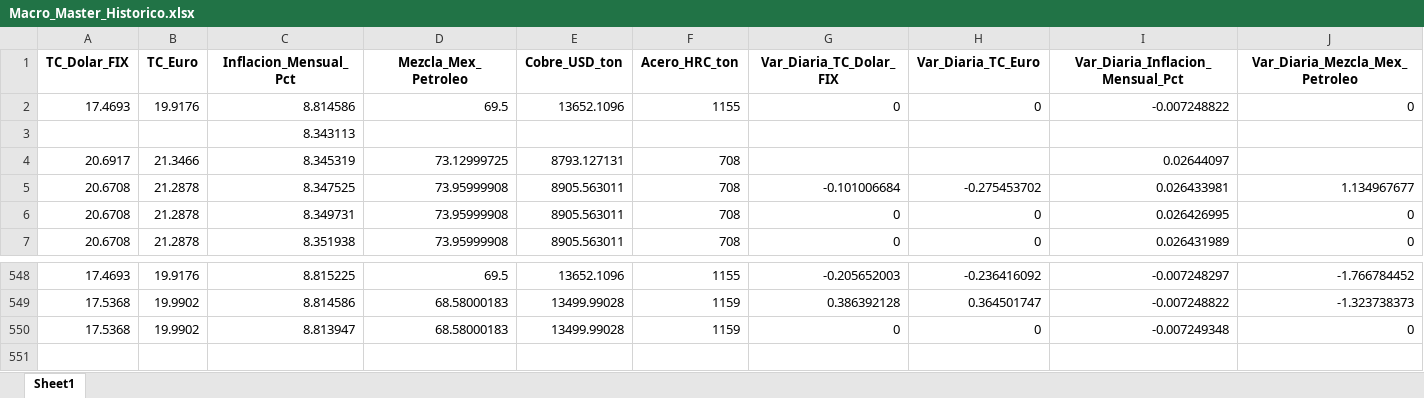
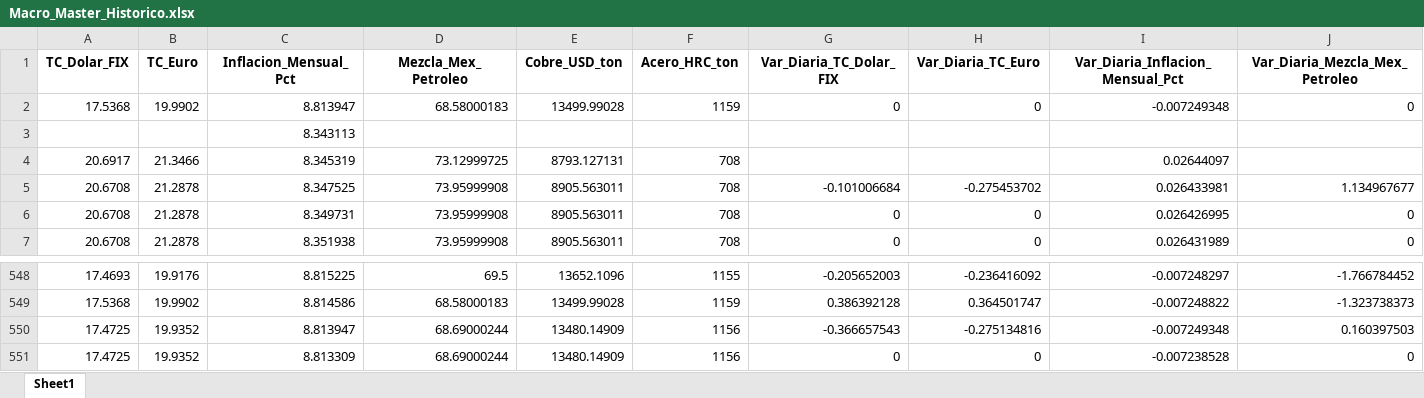
Before and after one commit to dataautomatizacioncalorex-byte/macro-dashboard, an Excel workbook: Macro_Master_Historico.xlsx, sheet Sheet1, drawn as a sheet; only a part is shown, gaps mark what is left out; values as stored, in another font and other column widths than the file's, no borders; rows hold the shown columns only; the diff covers the shown part only; the diff names each change by its address in the sheet, - before the commit and + after, or states it on an @@ line.

```diff
--- a/Macro_Master_Historico.xlsx (sheet Sheet1)
+++ b/Macro_Master_Historico.xlsx (sheet Sheet1)
-A2 (TC_Dolar_FIX): 17.4693
+A2 (TC_Dolar_FIX): 17.5368
-B2 (TC_Euro): 19.9176
+B2 (TC_Euro): 19.9902
-C2 (Inflacion_Mensual_Pct): 8.814586
+C2 (Inflacion_Mensual_Pct): 8.813947
-D2 (Mezcla_Mex_Petroleo): 69.5
+D2 (Mezcla_Mex_Petroleo): 68.58000183
-E2 (Cobre_USD_ton): 13652.1096
+E2 (Cobre_USD_ton): 13499.99028
-F2 (Acero_HRC_ton): 1155
+F2 (Acero_HRC_ton): 1159
-I2 (Var_Diaria_Inflacion_Mensual_Pct): -0.007248822
+I2 (Var_Diaria_Inflacion_Mensual_Pct): -0.007249348
-A550 (TC_Dolar_FIX): 17.5368
+A550 (TC_Dolar_FIX): 17.4725
-B550 (TC_Euro): 19.9902
+B550 (TC_Euro): 19.9352
-D550 (Mezcla_Mex_Petroleo): 68.58000183
+D550 (Mezcla_Mex_Petroleo): 68.69000244
-E550 (Cobre_USD_ton): 13499.99028
+E550 (Cobre_USD_ton): 13480.14909
-F550 (Acero_HRC_ton): 1159
+F550 (Acero_HRC_ton): 1156
-G550 (Var_Diaria_TC_Dolar_FIX): 0
+G550 (Var_Diaria_TC_Dolar_FIX): -0.366657543
-H550 (Var_Diaria_TC_Euro): 0
+H550 (Var_Diaria_TC_Euro): -0.275134816
-J550 (Var_Diaria_Mezcla_Mex_Petroleo): 0
+J550 (Var_Diaria_Mezcla_Mex_Petroleo): 0.160397503
+row 551: 17.4725 | 19.9352 | 8.813309 | 68.69000244 | 13480.14909 | 1156 | 0 | 0 | -0.007238528 | 0
```
Also changed, not shown: 2 edited cells elsewhere in this sheet.
